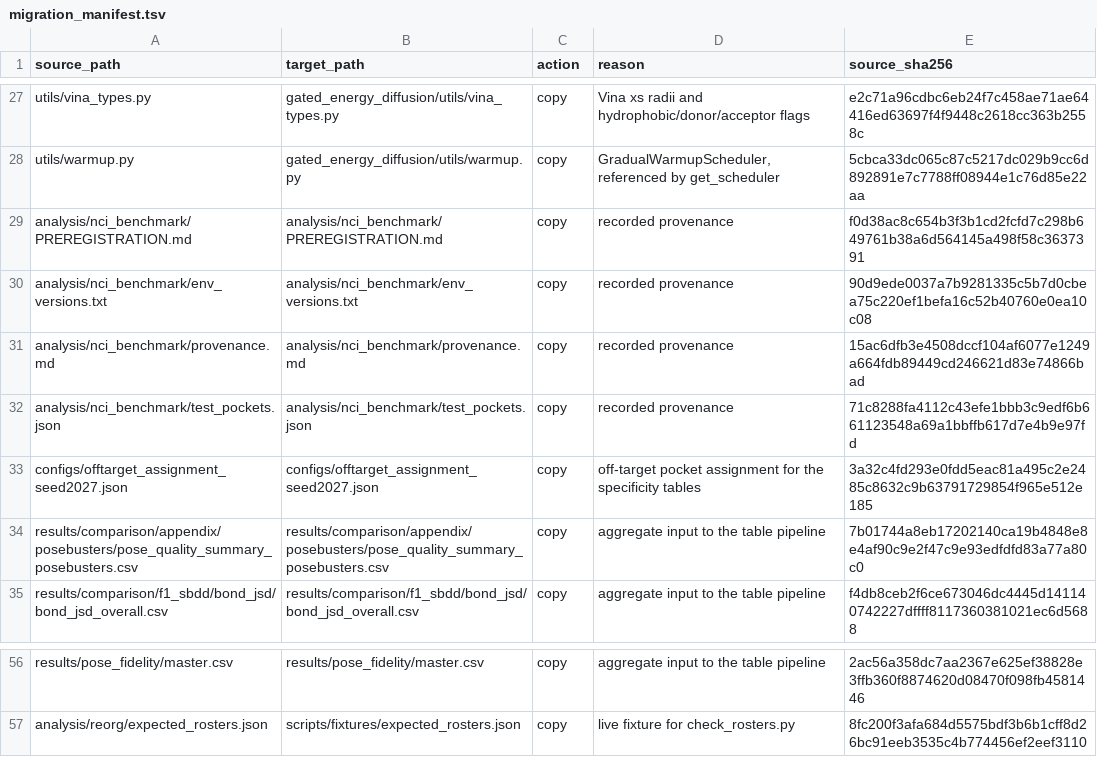
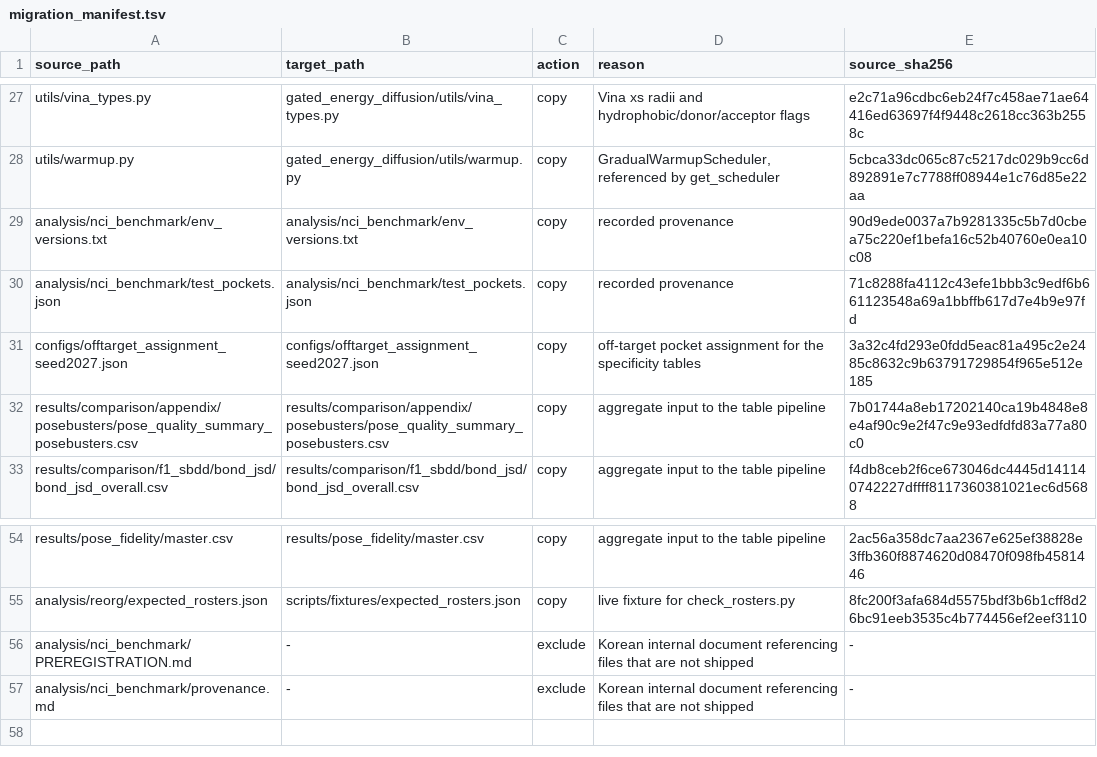
Before and after one commit to DannyJPark/ChIEDiff, a TSV file: docs/migration_manifest.tsv, drawn as a sheet; only a part is shown, gaps mark what is left out.

Commit message:
Add the equivalence controls, and drop two Korean provenance documents
Controls A-D, to be run on a compute node before the release is trusted:

  A  scripts/verify_loss_equivalence.py     loss and gradient bitwise equality over
                                            seven timesteps, with RNG removed from the
                                            comparison (explicit time_step, pre-drawn
                                            pocket noise, one fixed batch)
  B  scripts/verify_sampling_equivalence.py bitwise sampling equality; aborts unless
                                            OMP_NUM_THREADS=1, without which the test
                                            cannot distinguish a real difference from
                                            thread nondeterminism
  C  scripts/verify_energy_invariants.py    the chemistry-gate assertion fires when the
                                            XS flags are absent
  D  (same script)                          E(steric)+E(hydro)+E(hbond) == E(full)

The original implementation is read from REF_REPO and never committed here.

Also fills in the GitHub owner, and removes two files the name guard caught:
analysis/nci_benchmark/{PREREGISTRATION.md, provenance.md}. Both are written in Korean;
provenance.md additionally documents the old repository's storage layout and names it.
Between them they reference three documents that are not shipped, so they would arrive as
dangling pointers. env_versions.txt and test_pockets.json stay.

The guard that caught it had a gap of its own: it listed only git's index, so a file
waiting to be added was invisible -- exactly when you want it to fail. Both guards now use
`ls-files -c -o --exclude-standard`.

```diff
--- a/docs/migration_manifest.tsv
+++ b/docs/migration_manifest.tsv
@@ -28,5 +28,3 @@ utils/vina_types.py	gated_energy_diffusion/utils/vina_types.py	copy	Vina xs radi
 utils/warmup.py	gated_energy_diffusion/utils/warmup.py	copy	GradualWarmupScheduler, referenced by get_scheduler	5cbca33dc065c87c5217dc029b9cc6d892891e7c7788ff08944e1c76d85e22aa
-analysis/nci_benchmark/PREREGISTRATION.md	analysis/nci_benchmark/PREREGISTRATION.md	copy	recorded provenance	f0d38ac8c654b3f3b1cd2fcfd7c298b649761b38a6d564145a498f58c3637391
 analysis/nci_benchmark/env_versions.txt	analysis/nci_benchmark/env_versions.txt	copy	recorded provenance	90d9ede0037a7b9281335c5b7d0cbea75c220ef1befa16c52b40760e0ea10c08
-analysis/nci_benchmark/provenance.md	analysis/nci_benchmark/provenance.md	copy	recorded provenance	15ac6dfb3e4508dccf104af6077e1249a664fdb89449cd246621d83e74866bad
 analysis/nci_benchmark/test_pockets.json	analysis/nci_benchmark/test_pockets.json	copy	recorded provenance	71c8288fa4112c43efe1bbb3c9edf6b661123548a69a1bbffb617d7e4b9e97fd
@@ -57 +55,3 @@ results/pose_fidelity/master.csv	results/pose_fidelity/master.csv	copy	aggregate
 analysis/reorg/expected_rosters.json	scripts/fixtures/expected_rosters.json	copy	live fixture for check_rosters.py	8fc200f3afa684d5575bdf3b6b1cff8d26bc91eeb3535c4b774456ef2eef3110
+analysis/nci_benchmark/PREREGISTRATION.md	-	exclude	Korean internal document referencing files that are not shipped	-
+analysis/nci_benchmark/provenance.md	-	exclude	Korean internal document referencing files that are not shipped	-
```
Also changed, not shown: 11 other files.
